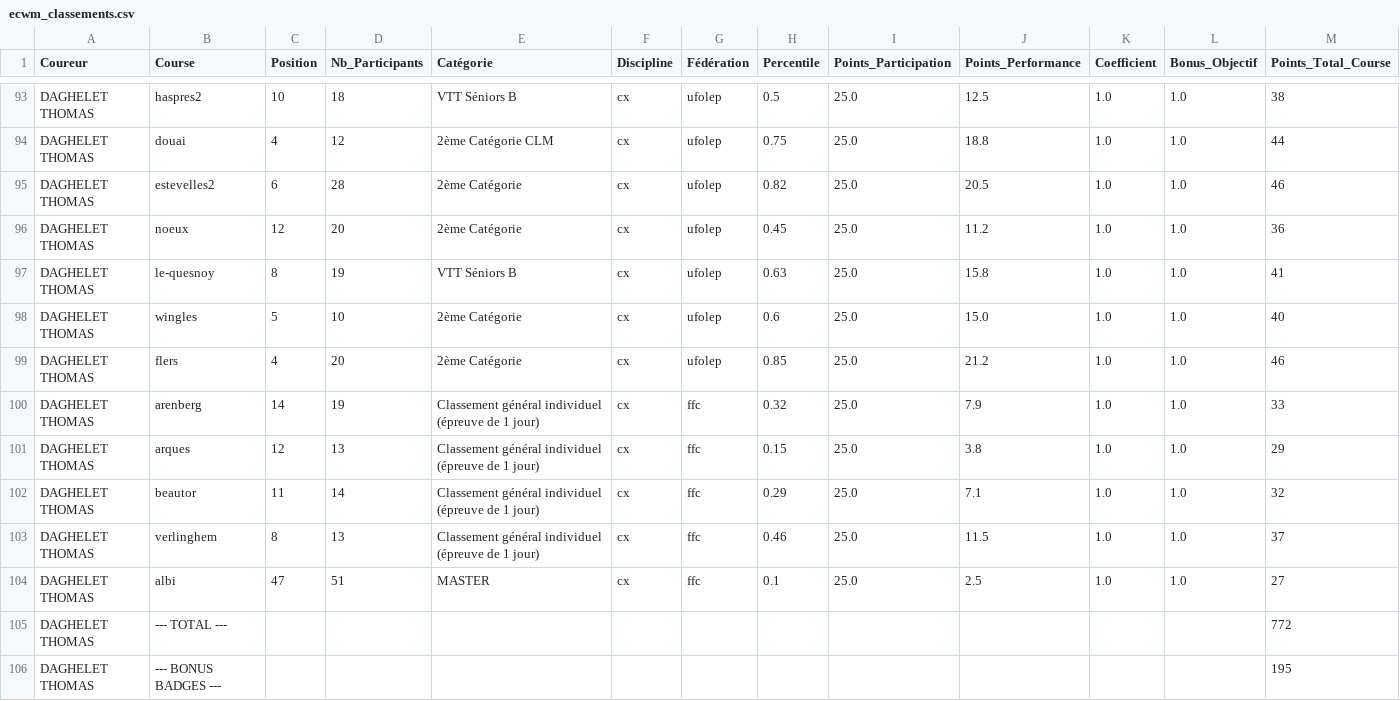
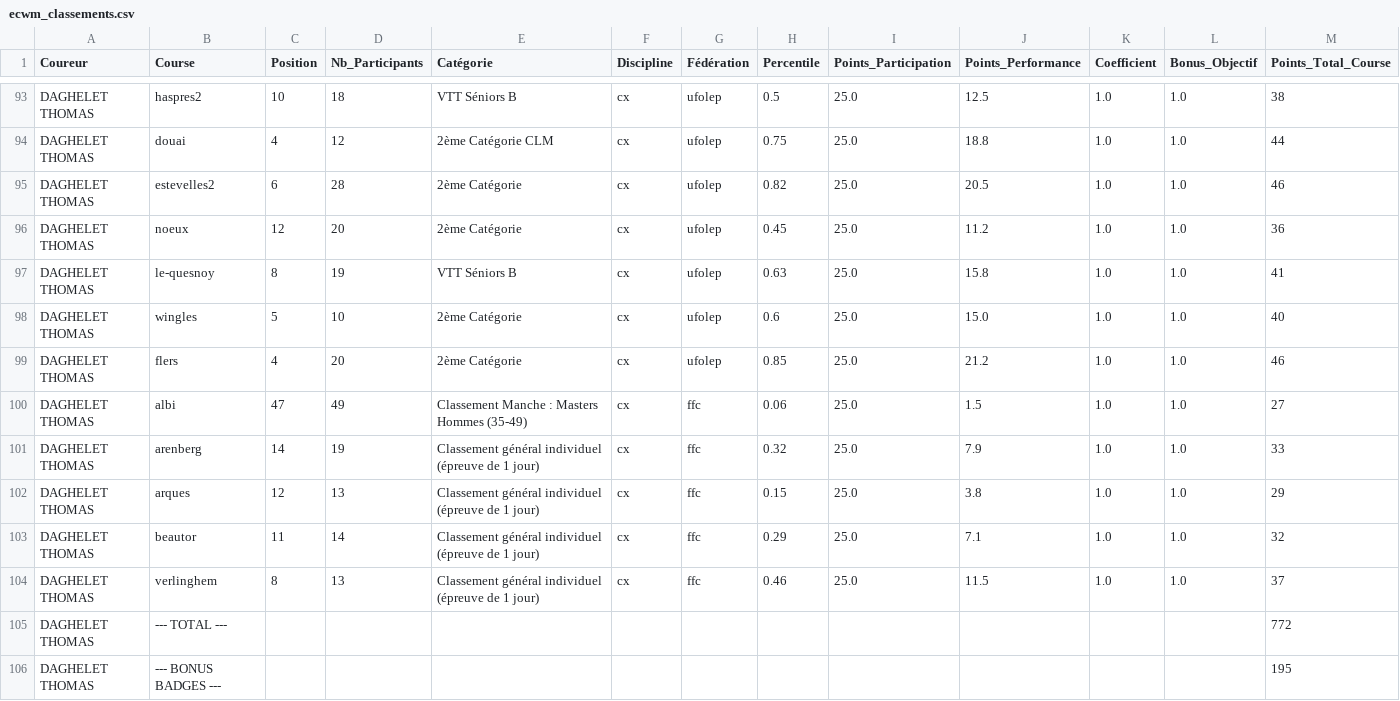
Before and after one commit to tdaghelet/ecwm-challenge, a CSV file: ecwm_classements.csv, drawn as a sheet; only a part is shown, gaps mark what is left out; the diff covers the shown part only.

```diff
--- a/ecwm_classements.csv
+++ b/ecwm_classements.csv
@@ -99,2 +99,3 @@ DAGHELET THOMAS,wingles,5,10,2ème Catégorie,cx,ufolep,0.6,25.0,15.0,1.0,1.0,40
 DAGHELET THOMAS,flers,4,20,2ème Catégorie,cx,ufolep,0.85,25.0,21.2,1.0,1.0,46
+DAGHELET THOMAS,albi,47,49,Classement Manche : Masters Hommes (35-49),cx,ffc,0.06,25.0,1.5,1.0,1.0,27
 DAGHELET THOMAS,arenberg,14,19,Classement général individuel (épreuve de 1 jour),cx,ffc,0.32,25.0,7.9,1.0,1.0,33
@@ -103,3 +104,2 @@ DAGHELET THOMAS,beautor,11,14,Classement général individuel (épreuve de 1 jou
 DAGHELET THOMAS,verlinghem,8,13,Classement général individuel (épreuve de 1 jour),cx,ffc,0.46,25.0,11.5,1.0,1.0,37
-DAGHELET THOMAS,albi,47,51,MASTER,cx,ffc,0.1,25.0,2.5,1.0,1.0,27
 DAGHELET THOMAS,--- TOTAL ---,,,,,,,,,,,772
```
Also changed, not shown: 7 added rows, 5 removed rows and 2 edited cells elsewhere in this file, data/courses_metadata.csv, data/ffc_sources.csv, 6 other files.
